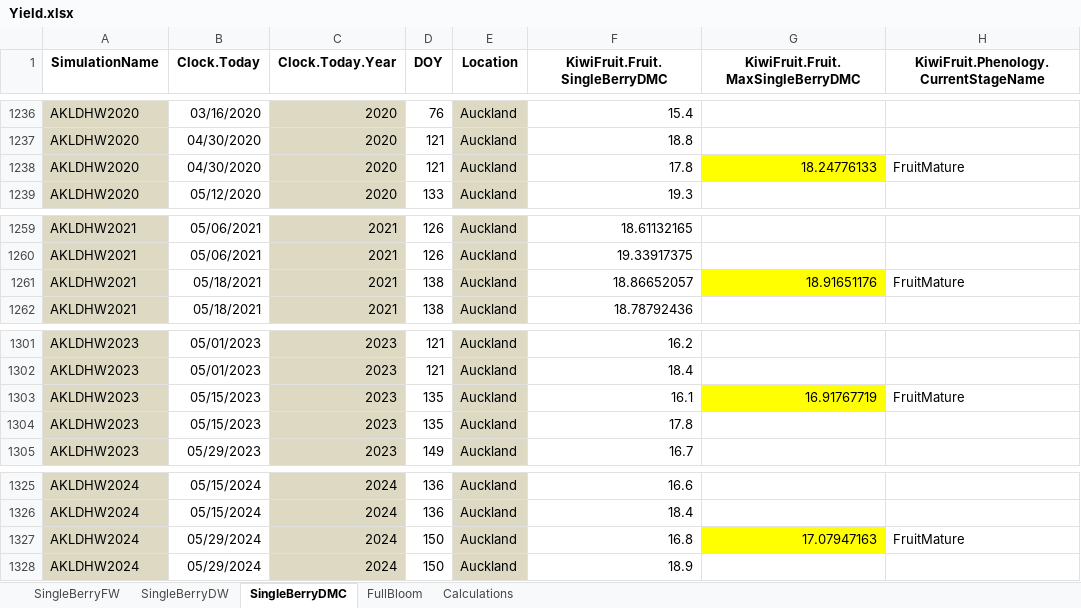
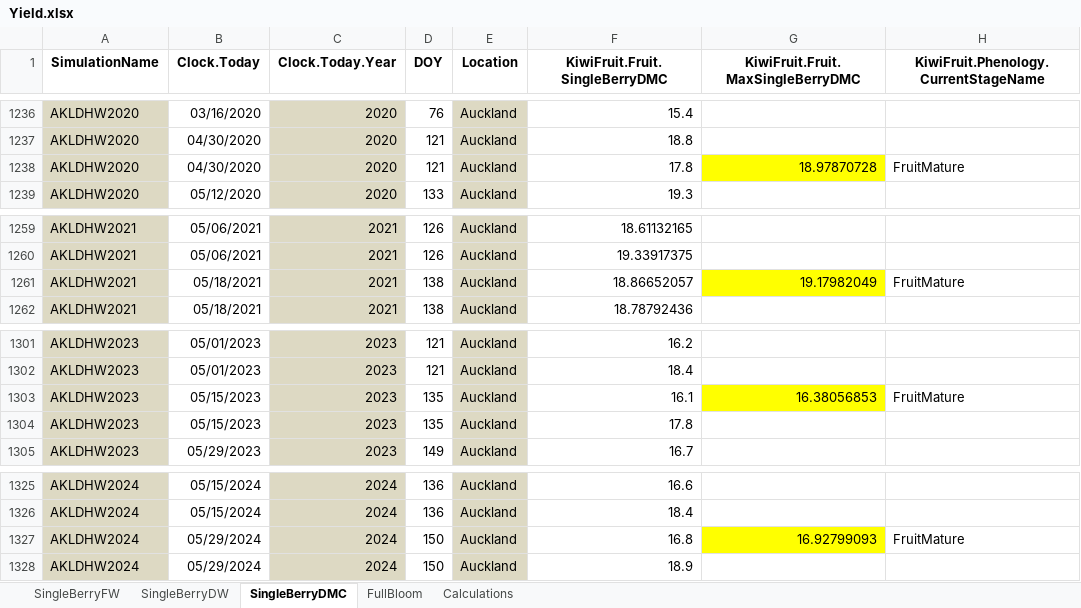
Before and after one commit to Nilo-O-o/ApsimX, an Excel workbook: Prototypes/KiwiFruit/Yield.xlsx, sheet SingleBerryDMC, drawn as a sheet; only a part is shown, gaps mark what is left out; values as stored, in another font and other column widths than the file's, no borders; the diff names each change by its address in the sheet, - before the commit and + after, or states it on an @@ line.

```diff
--- a/Prototypes/KiwiFruit/Yield.xlsx (sheet SingleBerryDMC)
+++ b/Prototypes/KiwiFruit/Yield.xlsx (sheet SingleBerryDMC)
-G1238: 18.24776133
+G1238: 18.97870728
-G1261: 18.91651176
+G1261: 19.17982049
-G1303: 16.91767719
+G1303: 16.38056853
-G1327: 17.07947163
+G1327: 16.92799093
```
Also changed, not shown: sheet Calculations, sheet SingleBerryFW, sheet SingleBerryDW, hidden cells.
